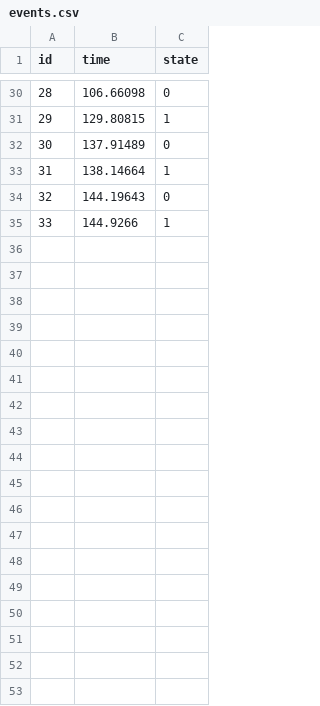
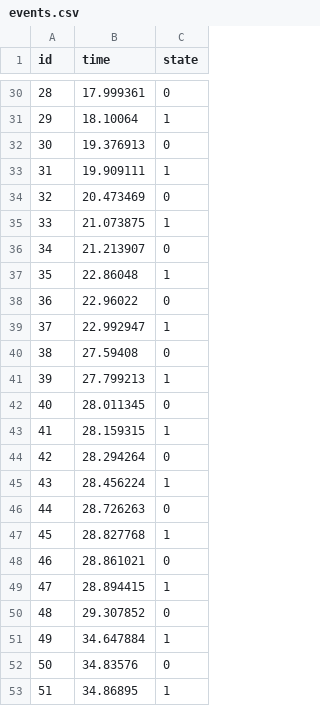
Before and after one commit to mhelbig/LeanManufacturingDashboard, a CSV file: UI_Graph_02/data/events.csv, drawn as a sheet; only a part is shown, gaps mark what is left out; the diff covers the shown part only.

```diff
--- a/UI_Graph_02/data/events.csv
+++ b/UI_Graph_02/data/events.csv
@@ -30,6 +30,24 @@ id,time,state
-28,106.66098,0
-29,129.80815,1
-30,137.91489,0
-31,138.14664,1
-32,144.19643,0
-33,144.9266,1
+28,17.999361,0
+29,18.10064,1
+30,19.376913,0
+31,19.909111,1
+32,20.473469,0
+33,21.073875,1
+34,21.213907,0
+35,22.86048,1
+36,22.96022,0
+37,22.992947,1
+38,27.59408,0
+39,27.799213,1
+40,28.011345,0
+41,28.159315,1
+42,28.294264,0
+43,28.456224,1
+44,28.726263,0
+45,28.827768,1
+46,28.861021,0
+47,28.894415,1
+48,29.307852,0
+49,34.647884,1
+50,34.83576,0
+51,34.86895,1
```
Also changed, not shown: 27 edited cells elsewhere in this file, 2 other files.
